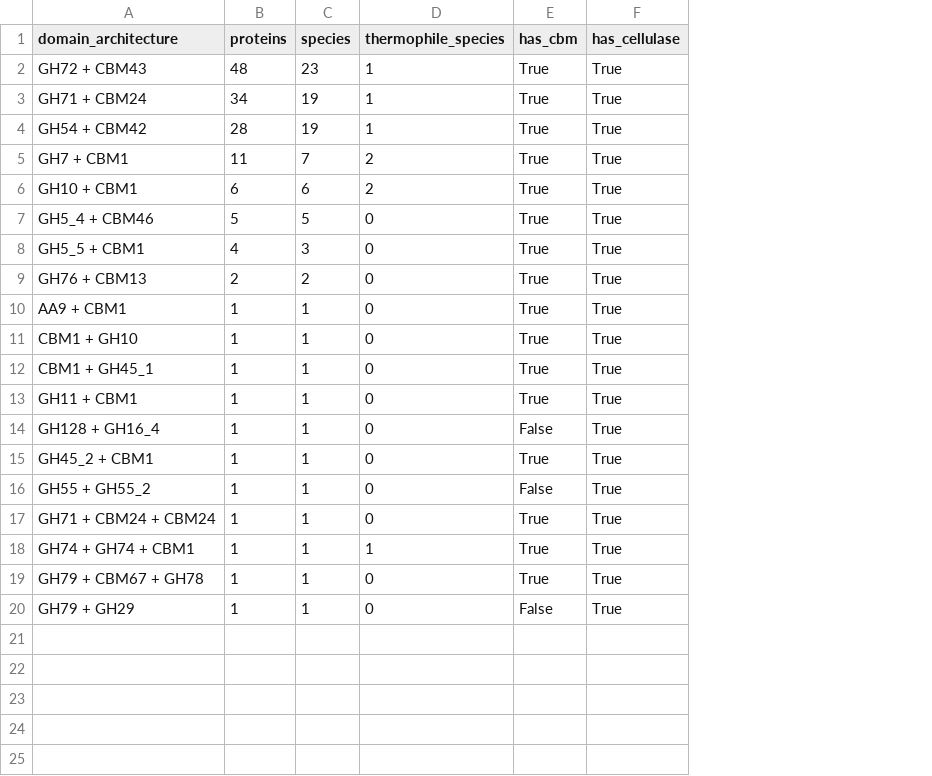
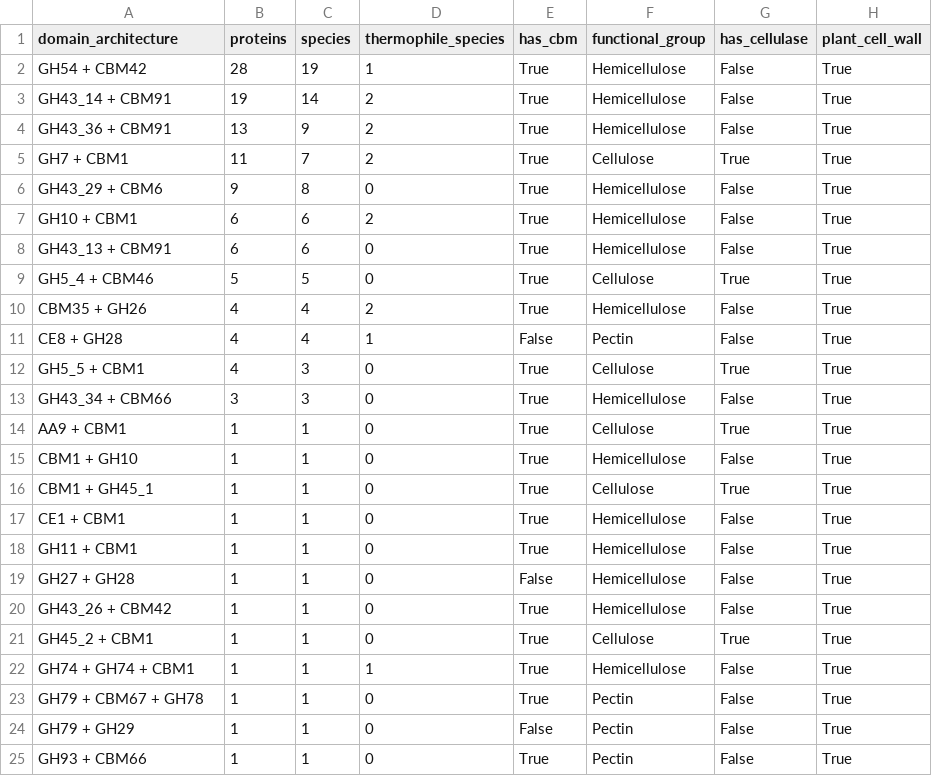
Before and after one commit to Teaholicus/fungal-multidomain-cazyme-mining, a CSV file: results/tables/biomass_architectures.csv, drawn as a sheet; removed rows and columns are numbered as before the commit, all else as after; the diff names each change by its address in the sheet, - before the commit and + after, or states it on an @@ line.

```diff
--- a/results/tables/biomass_architectures.csv
+++ b/results/tables/biomass_architectures.csv
+column F (functional_group), row 2: Hemicellulose; row 5: Cellulose; row 7: Hemicellulose; row 9: Cellulose; row 12: Cellulose; rows 14-16: Cellulose | Hemicellulose | Cellulose; rows 18-19: Hemicellulose | Hemicellulose; rows 21-24: Cellulose | Hemicellulose | Pectin | Pectin
+column H (plant_cell_wall), row 2: True; row 5: True; row 7: True; row 9: True; row 12: True; rows 14-16: all True; rows 18-19: True | True; rows 21-24: all True
-row 2: GH72 + CBM43 | 48 | 23 | 1 | True | True
-row 3: GH71 + CBM24 | 34 | 19 | 1 | True | True
-G2 (has_cellulase): True
+G2 (has_cellulase): False
+row 3: GH43_14 + CBM91 | 19 | 14 | 2 | True | Hemicellulose | False | True
+row 4: GH43_36 + CBM91 | 13 | 9 | 2 | True | Hemicellulose | False | True
+row 6: GH43_29 + CBM6 | 9 | 8 | 0 | True | Hemicellulose | False | True
-G7 (has_cellulase): True
+G7 (has_cellulase): False
+row 8: GH43_13 + CBM91 | 6 | 6 | 0 | True | Hemicellulose | False | True
+row 10: CBM35 + GH26 | 4 | 4 | 2 | True | Hemicellulose | False | True
+row 11: CE8 + GH28 | 4 | 4 | 1 | False | Pectin | False | True
-row 9: GH76 + CBM13 | 2 | 2 | 0 | True | True
+row 13: GH43_34 + CBM66 | 3 | 3 | 0 | True | Hemicellulose | False | True
-G15 (has_cellulase): True
+G15 (has_cellulase): False
+row 17: CE1 + CBM1 | 1 | 1 | 0 | True | Hemicellulose | False | True
-G18:G19 (has_cellulase): True
+G18:G19 (has_cellulase): False
-A19 (domain_architecture): GH128 + GH16_4
+A19 (domain_architecture): GH27 + GH28
+row 20: GH43_26 + CBM42 | 1 | 1 | 0 | True | Hemicellulose | False | True
-row 16: GH55 + GH55_2 | 1 | 1 | 0 | False | True
-row 17: GH71 + CBM24 + CBM24 | 1 | 1 | 0 | True | True
-G22:G24 (has_cellulase): True
+G22:G24 (has_cellulase): False
+row 25: GH93 + CBM66 | 1 | 1 | 0 | True | Pectin | False | True
```
Also changed, not shown: results/tables/architecture_summary.csv, results/tables/candidate_proteins_biomass.csv, 14 other files.
